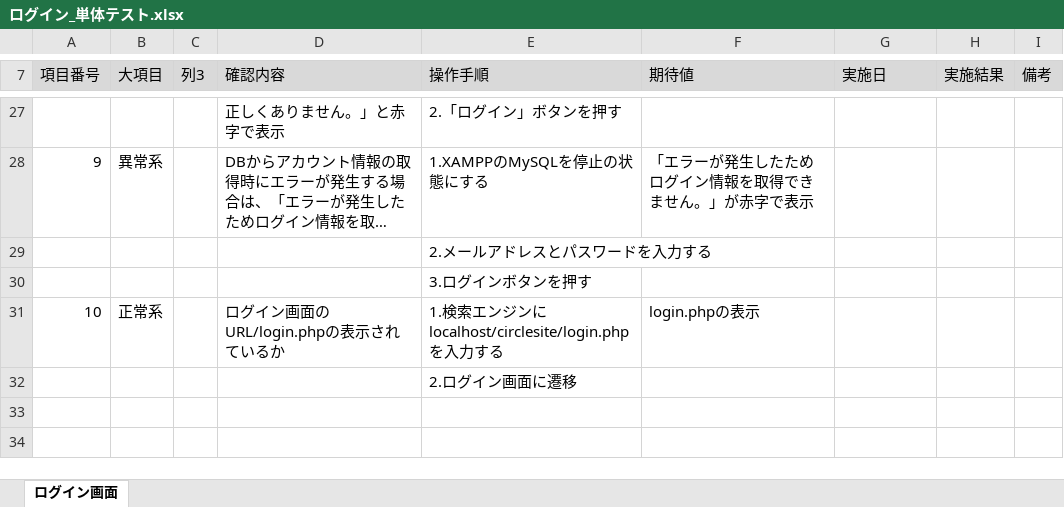
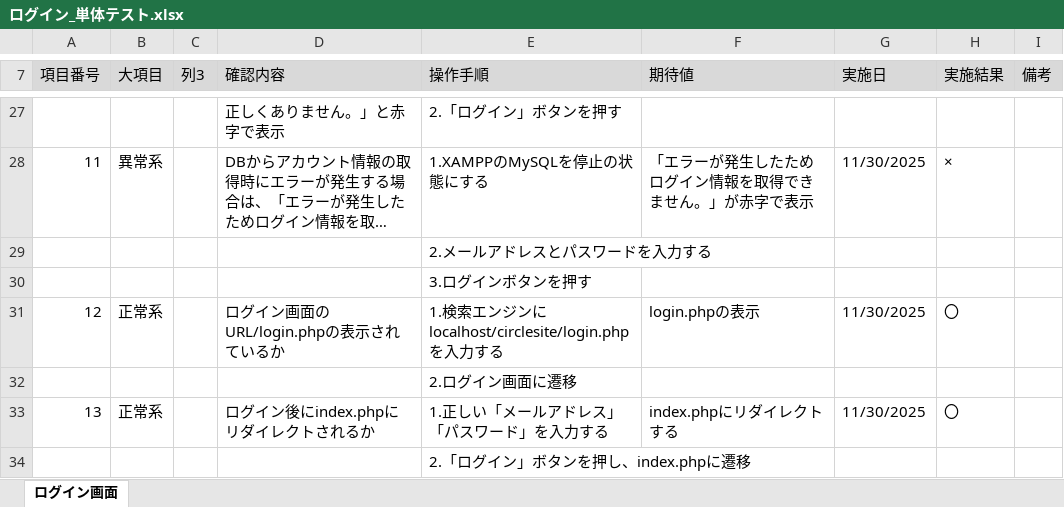
Before and after one commit to KeinF0rest/tanntaitest, an Excel workbook: ログイン_単体テスト.xlsx, sheet ログイン画面, drawn as a sheet; only a part is shown, gaps mark what is left out; long unchanged cells end in …; values as stored, in another font and other column widths than the file's, no borders; table styles not drawn; the diff covers the shown part only; the diff names each change by its address in the sheet, - before the commit and + after, or states it on an @@ line.

Commit message:
ログイン＿単体テストの実施

```diff
--- a/ログイン_単体テスト.xlsx (sheet ログイン画面)
+++ b/ログイン_単体テスト.xlsx (sheet ログイン画面)
@@ column A (項目番号) renumbered between rows 22 and 31 @@
-G28 (実施日): (empty)
+G28 (実施日): 11/30/2025
-H28 (実施結果): (empty)
+H28 (実施結果): ×
-G31 (実施日): (empty)
+G31 (実施日): 11/30/2025
-H31 (実施結果): (empty)
+H31 (実施結果): 〇
+row 33: 13 | 正常系 |  | ログイン後にindex.phpにリダイレクトされるか | 1.正しい「メールアドレス」「パスワード」を入力する | index.phpにリダイレクトする | 11/30/2025 | 〇
+row 34:  |  |  |  | 2.「ログイン」ボタンを押し、index.phpに遷移
```
Also changed, not shown: 31 edited cells elsewhere in this sheet.
